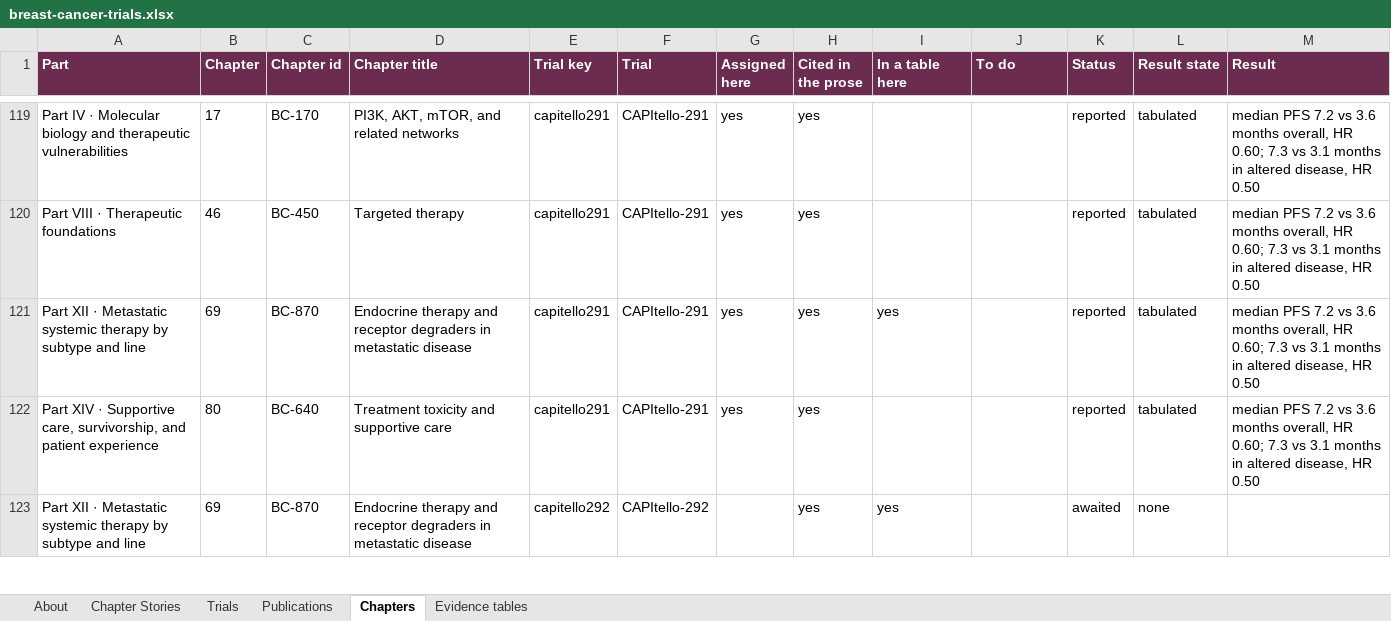
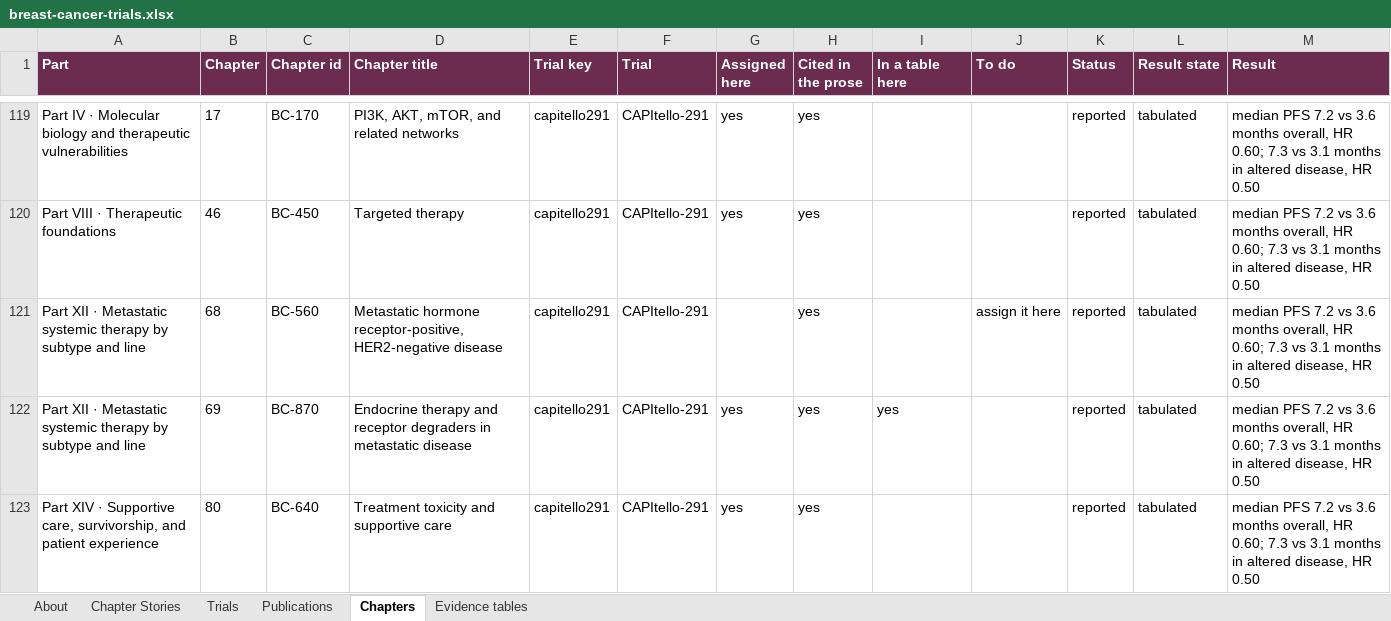
Before and after one commit to Elkhanany/library, an Excel workbook: books/breast-cancer/src/data/breast-cancer-trials.xlsx, sheet Chapters, drawn as a sheet; only a part is shown, gaps mark what is left out; the shorter side is filled out with more unchanged rows; values as stored, in another font and other column widths than the file's, no borders; the diff covers the shown part only; the diff names each change by its address in the sheet, - before the commit and + after, or states it on an @@ line.

```diff
--- a/books/breast-cancer/src/data/breast-cancer-trials.xlsx (sheet Chapters)
+++ b/books/breast-cancer/src/data/breast-cancer-trials.xlsx (sheet Chapters)
+row 121: Part XII · Metastatic systemic therapy by subtype and line | 68 | BC-560 | Metastatic hormone receptor-positive, HER2-negative disease | capitello291 | CAPItello-291 |  | yes |  | assign it here | reported | tabulated | median PFS 7.2 vs 3.6 months overall, HR 0.60; 7.3 vs 3.1 months in altered disease, HR 0.50
```
Also changed, not shown: 2 added rows elsewhere in this sheet, sheet Trials, docs/breast-cancer/data/breast-cancer-trials.xlsx, 27 other files.
